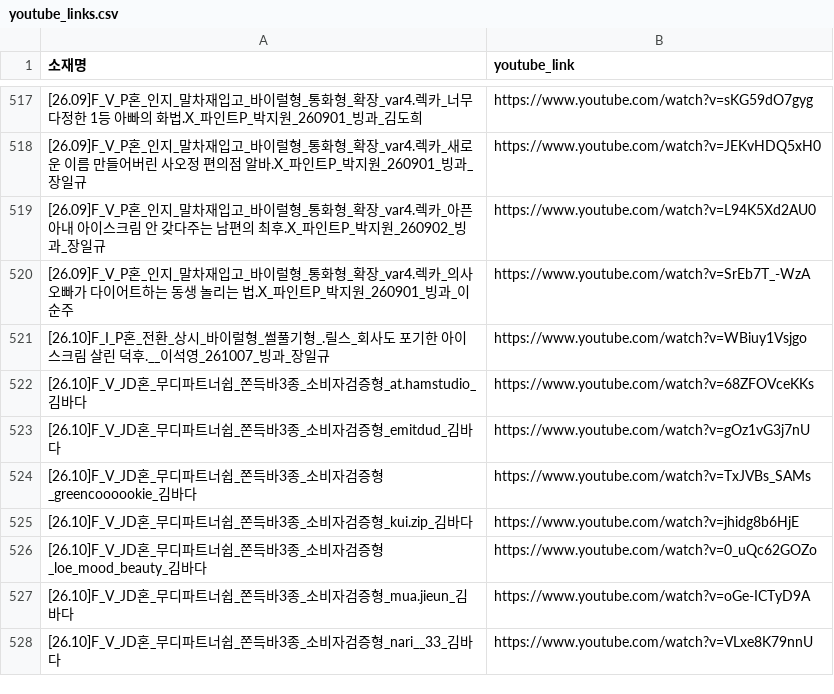
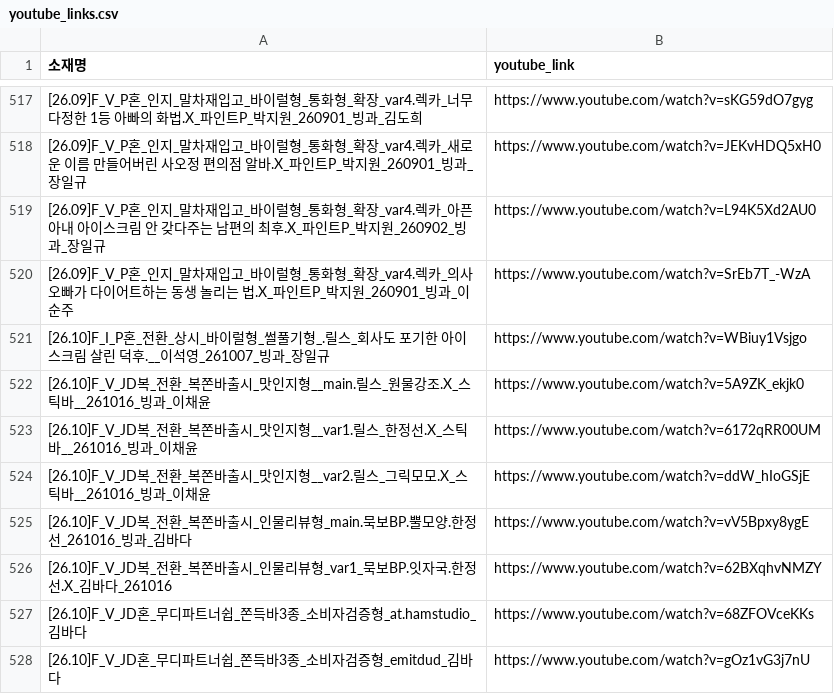
Before and after one commit to sonyg-ops/lalasweet-icecream-dashboard, a CSV file: data/youtube_links.csv, drawn as a sheet; only a part is shown, gaps mark what is left out; the shorter side is filled out with more unchanged rows; the diff names each change by its address in the sheet, - before the commit and + after, or states it on an @@ line.

```diff
--- a/data/youtube_links.csv
+++ b/data/youtube_links.csv
+row 522: [26.10]F_V_JD복_전환_복쫀바출시_맛인지형__main.릴스_원물강조.X_스틱바__261016_빙과_이채윤 | https://www.youtube.com/watch?v=5A9ZK_ekjk0
+row 523: [26.10]F_V_JD복_전환_복쫀바출시_맛인지형__var1.릴스_한정선.X_스틱바__261016_빙과_이채윤 | https://www.youtube.com/watch?v=6172qRR00UM
+row 524: [26.10]F_V_JD복_전환_복쫀바출시_맛인지형__var2.릴스_그릭모모.X_스틱바__261016_빙과_이채윤 | https://www.youtube.com/watch?v=ddW_hIoGSjE
+row 525: [26.10]F_V_JD복_전환_복쫀바출시_인물리뷰형_main.묵보BP.뿔모양.한정선_261016_빙과_김바다 | https://www.youtube.com/watch?v=vV5Bpxy8ygE
+row 526: [26.10]F_V_JD복_전환_복쫀바출시_인물리뷰형_var1_묵보BP.잇자국.한정선.X_김바다_261016 | https://www.youtube.com/watch?v=62BXqhvNMZY
```
Also changed, not shown: data/google_raw_current.csv, 8 other files.
